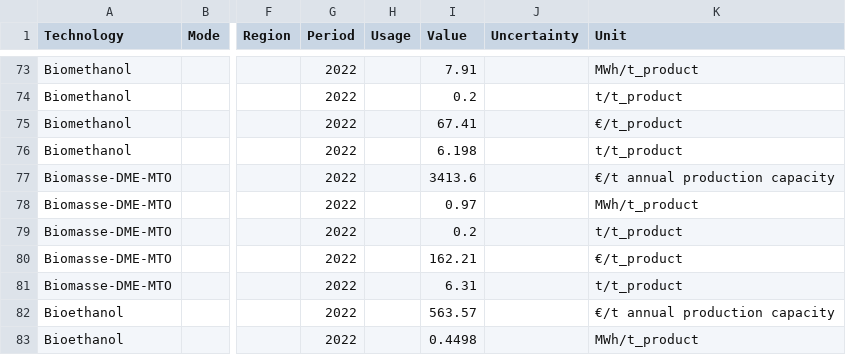
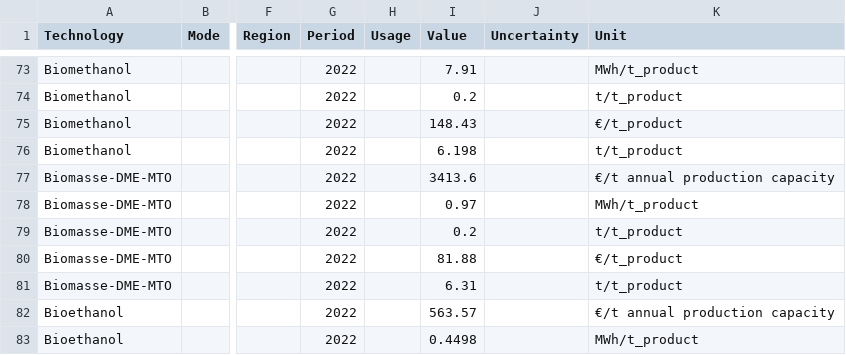
Before and after one commit to RobertMae/CaCoCa-IREES-fork, a CSV file: data/tech/basic/polymers.csv, drawn as a sheet; only a part is shown, gaps mark what is left out; the diff names each change by its address in the sheet, - before the commit and + after, or states it on an @@ line.

```diff
--- a/data/tech/basic/polymers.csv
+++ b/data/tech/basic/polymers.csv
-I75 (Value): 67.41
+I75 (Value): 148.43
-I80 (Value): 162.21
+I80 (Value): 81.88
```
Also changed, not shown: config/projects_polymers.csv, data/tech/basic/technology_reference_mapping.csv, 9 other files.
